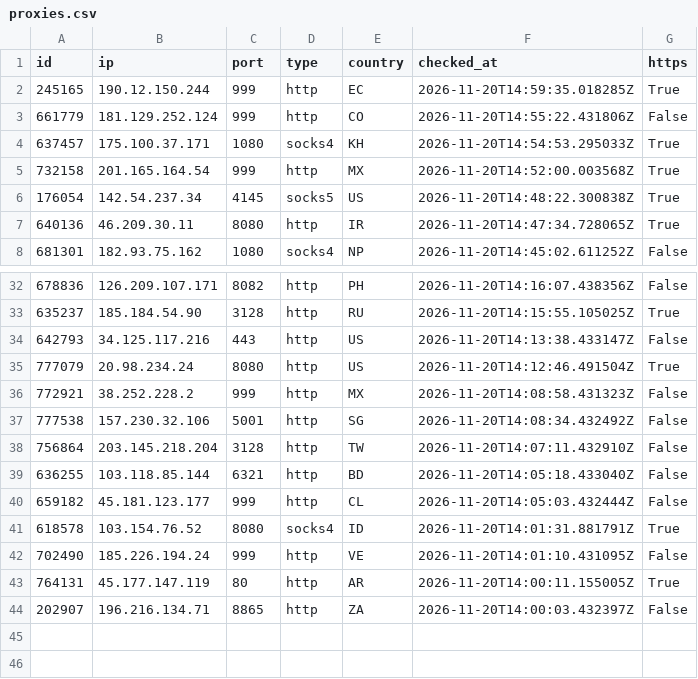
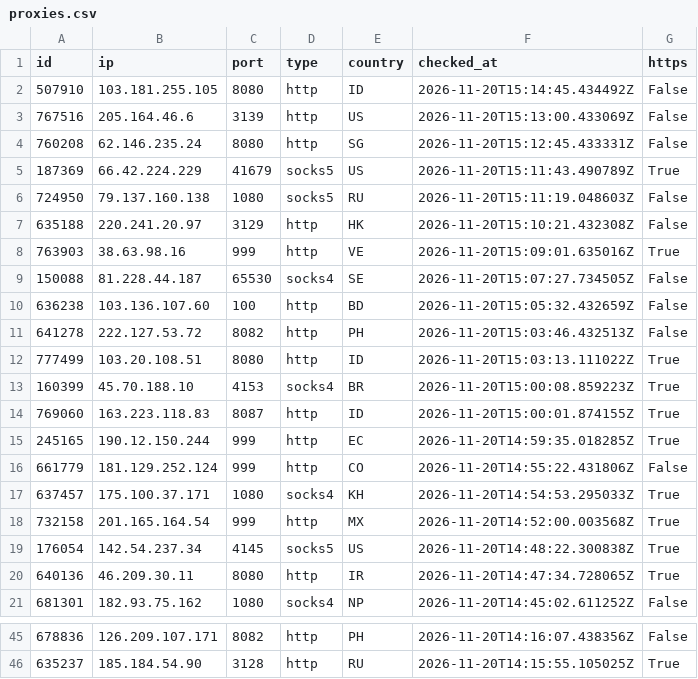
Before and after one commit to ShipHappensBro/Proxy-list, a CSV file: proxies.csv, drawn as a sheet; only a part is shown, gaps mark what is left out; removed rows and columns are numbered as before the commit, all else as after; the diff names each change by its address in the sheet, - before the commit and + after, or states it on an @@ line.

Commit message:
Update: 45 proxies | 2026-11-20 15:15:12.672999+00:00

```diff
--- a/proxies.csv
+++ b/proxies.csv
+row 2: 507910 | 103.181.255.105 | 8080 | http | ID | 2026-11-20T15:14:45.434492Z | False
+row 3: 767516 | 205.164.46.6 | 3139 | http | US | 2026-11-20T15:13:00.433069Z | False
+row 4: 760208 | 62.146.235.24 | 8080 | http | SG | 2026-11-20T15:12:45.433331Z | False
+row 5: 187369 | 66.42.224.229 | 41679 | socks5 | US | 2026-11-20T15:11:43.490789Z | True
+row 6: 724950 | 79.137.160.138 | 1080 | socks5 | RU | 2026-11-20T15:11:19.048603Z | False
+row 7: 635188 | 220.241.20.97 | 3129 | http | HK | 2026-11-20T15:10:21.432308Z | False
+row 8: 763903 | 38.63.98.16 | 999 | http | VE | 2026-11-20T15:09:01.635016Z | True
+row 9: 150088 | 81.228.44.187 | 65530 | socks4 | SE | 2026-11-20T15:07:27.734505Z | False
+row 10: 636238 | 103.136.107.60 | 100 | http | BD | 2026-11-20T15:05:32.432659Z | False
+row 11: 641278 | 222.127.53.72 | 8082 | http | PH | 2026-11-20T15:03:46.432513Z | False
+row 12: 777499 | 103.20.108.51 | 8080 | http | ID | 2026-11-20T15:03:13.111022Z | True
+row 13: 160399 | 45.70.188.10 | 4153 | socks4 | BR | 2026-11-20T15:00:08.859223Z | True
+row 14: 769060 | 163.223.118.83 | 8087 | http | ID | 2026-11-20T15:00:01.874155Z | True
-row 34: 642793 | 34.125.117.216 | 443 | http | US | 2026-11-20T14:13:38.433147Z | False
-row 35: 777079 | 20.98.234.24 | 8080 | http | US | 2026-11-20T14:12:46.491504Z | True
-row 36: 772921 | 38.252.228.2 | 999 | http | MX | 2026-11-20T14:08:58.431323Z | False
-row 37: 777538 | 157.230.32.106 | 5001 | http | SG | 2026-11-20T14:08:34.432492Z | False
-row 38: 756864 | 203.145.218.204 | 3128 | http | TW | 2026-11-20T14:07:11.432910Z | False
-row 39: 636255 | 103.118.85.144 | 6321 | http | BD | 2026-11-20T14:05:18.433040Z | False
-row 40: 659182 | 45.181.123.177 | 999 | http | CL | 2026-11-20T14:05:03.432444Z | False
-row 41: 618578 | 103.154.76.52 | 8080 | socks4 | ID | 2026-11-20T14:01:31.881791Z | True
-row 42: 702490 | 185.226.194.24 | 999 | http | VE | 2026-11-20T14:01:10.431095Z | False
-row 43: 764131 | 45.177.147.119 | 80 | http | AR | 2026-11-20T14:00:11.155005Z | True
-row 44: 202907 | 196.216.134.71 | 8865 | http | ZA | 2026-11-20T14:00:03.432397Z | False
```
Also changed, not shown: 6 other files.
